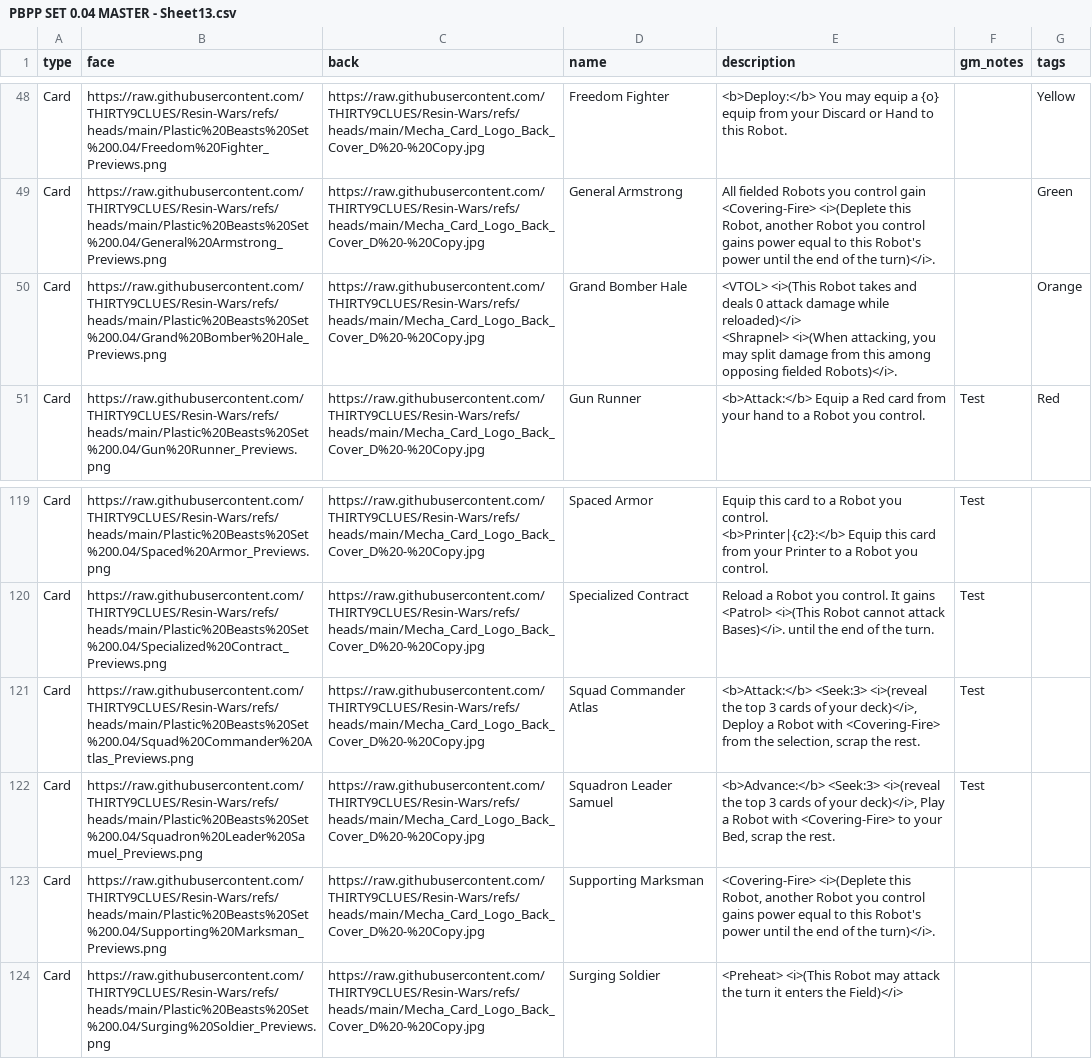
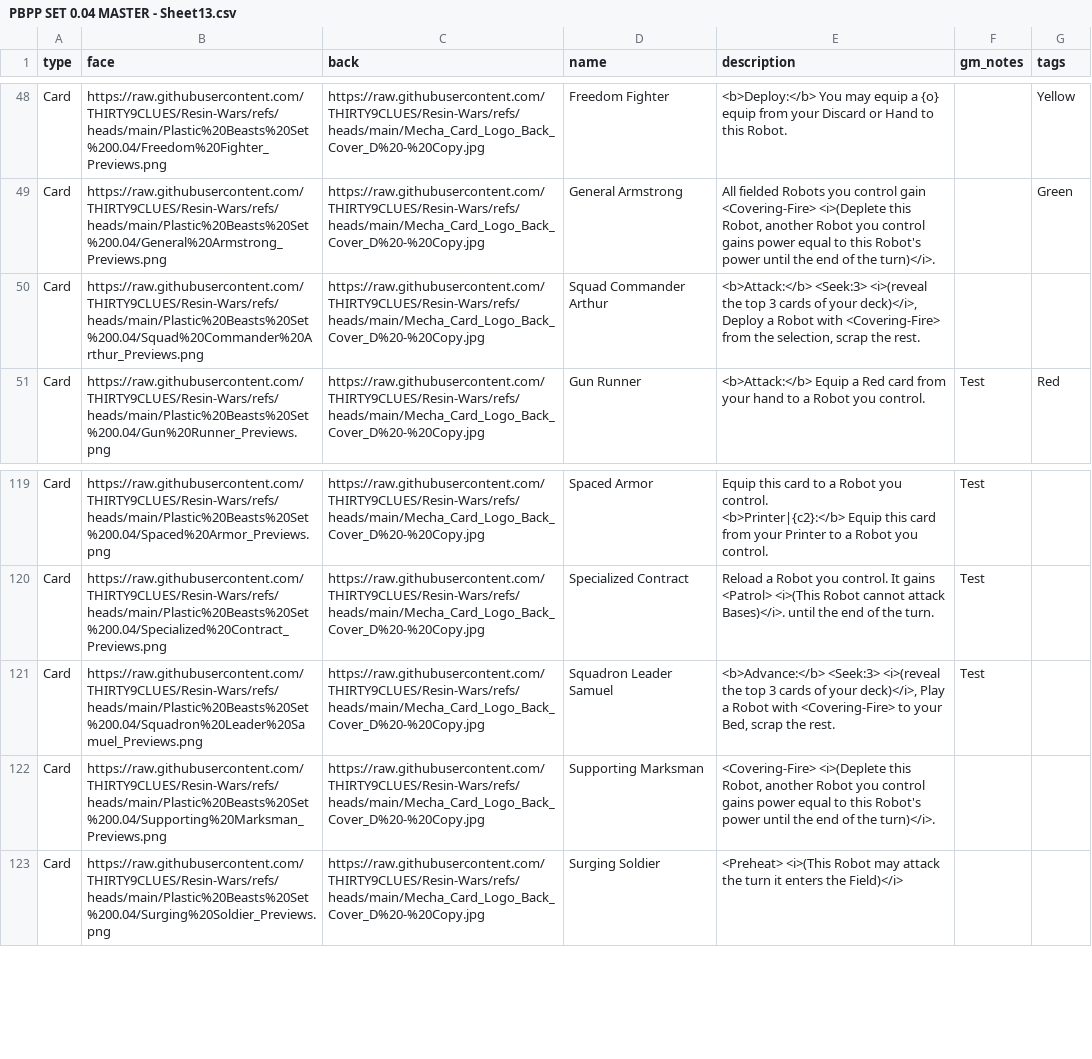
Before and after one commit to THIRTY9CLUES/Resin-Wars, a CSV file: PBPP SET 0.04 MASTER - Sheet13.csv, drawn as a sheet; only a part is shown, gaps mark what is left out.

```diff
--- a/PBPP SET 0.04 MASTER - Sheet13.csv
+++ b/PBPP SET 0.04 MASTER - Sheet13.csv
@@ -61,4 +61,3 @@ Card,https://raw.githubusercontent.com/THIRTY9CLUES/Resin-Wars/refs/heads/main/P
 Card,https://raw.githubusercontent.com/THIRTY9CLUES/Resin-Wars/refs/heads/main/Plastic%20Beasts%20Set%200.04/General%20Armstrong_Previews.png,https://raw.githubusercontent.com/THIRTY9CLUES/Resin-Wars/refs/heads/main/Mecha_Card_Logo_Back_Cover_D%20-%20Copy.jpg,General Armstrong,"All fielded Robots you control gain <Covering-Fire> <i>(Deplete this Robot, another Robot you control gains power equal to this Robot's power until the end of the turn)</i>.",,Green
-Card,https://raw.githubusercontent.com/THIRTY9CLUES/Resin-Wars/refs/heads/main/Plastic%20Beasts%20Set%200.04/Grand%20Bomber%20Hale_Previews.png,https://raw.githubusercontent.com/THIRTY9CLUES/Resin-Wars/refs/heads/main/Mecha_Card_Logo_Back_Cover_D%20-%20Copy.jpg,Grand Bomber Hale,"<VTOL> <i>(This Robot takes and deals 0 attack damage while reloaded)</i>
-<Shrapnel> <i>(When attacking, you may split damage from this among opposing fielded Robots)</i>.",,Orange
+Card,https://raw.githubusercontent.com/THIRTY9CLUES/Resin-Wars/refs/heads/main/Plastic%20Beasts%20Set%200.04/Squad%20Commander%20Arthur_Previews.png,https://raw.githubusercontent.com/THIRTY9CLUES/Resin-Wars/refs/heads/main/Mecha_Card_Logo_Back_Cover_D%20-%20Copy.jpg,Squad Commander Arthur,"<b>Attack:</b> <Seek:3> <i>(reveal the top 3 cards of your deck)</i>, Deploy a Robot with <Covering-Fire> from the selection, scrap the rest.",,
 Card,https://raw.githubusercontent.com/THIRTY9CLUES/Resin-Wars/refs/heads/main/Plastic%20Beasts%20Set%200.04/Gun%20Runner_Previews.png,https://raw.githubusercontent.com/THIRTY9CLUES/Resin-Wars/refs/heads/main/Mecha_Card_Logo_Back_Cover_D%20-%20Copy.jpg,Gun Runner,<b>Attack:</b> Equip a Red card from your hand to a Robot you control.,Test,Red
@@ -148,3 +147,2 @@ Card,https://raw.githubusercontent.com/THIRTY9CLUES/Resin-Wars/refs/heads/main/P
 Card,https://raw.githubusercontent.com/THIRTY9CLUES/Resin-Wars/refs/heads/main/Plastic%20Beasts%20Set%200.04/Specialized%20Contract_Previews.png,https://raw.githubusercontent.com/THIRTY9CLUES/Resin-Wars/refs/heads/main/Mecha_Card_Logo_Back_Cover_D%20-%20Copy.jpg,Specialized Contract,Reload a Robot you control. It gains <Patrol> <i>(This Robot cannot attack Bases)</i>. until the end of the turn.,Test,
-Card,https://raw.githubusercontent.com/THIRTY9CLUES/Resin-Wars/refs/heads/main/Plastic%20Beasts%20Set%200.04/Squad%20Commander%20Atlas_Previews.png,https://raw.githubusercontent.com/THIRTY9CLUES/Resin-Wars/refs/heads/main/Mecha_Card_Logo_Back_Cover_D%20-%20Copy.jpg,Squad Commander Atlas,"<b>Attack:</b> <Seek:3> <i>(reveal the top 3 cards of your deck)</i>, Deploy a Robot with <Covering-Fire> from the selection, scrap the rest.",Test,
 Card,https://raw.githubusercontent.com/THIRTY9CLUES/Resin-Wars/refs/heads/main/Plastic%20Beasts%20Set%200.04/Squadron%20Leader%20Samuel_Previews.png,https://raw.githubusercontent.com/THIRTY9CLUES/Resin-Wars/refs/heads/main/Mecha_Card_Logo_Back_Cover_D%20-%20Copy.jpg,Squadron Leader Samuel,"<b>Advance:</b> <Seek:3> <i>(reveal the top 3 cards of your deck)</i>, Play a Robot with <Covering-Fire> to your Bed, scrap the rest.",Test,
```
Also changed, not shown: 29 other files.
